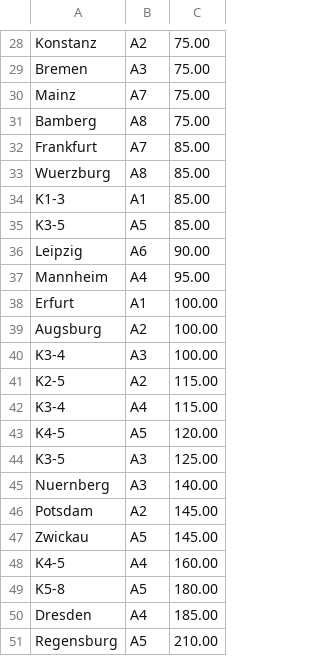
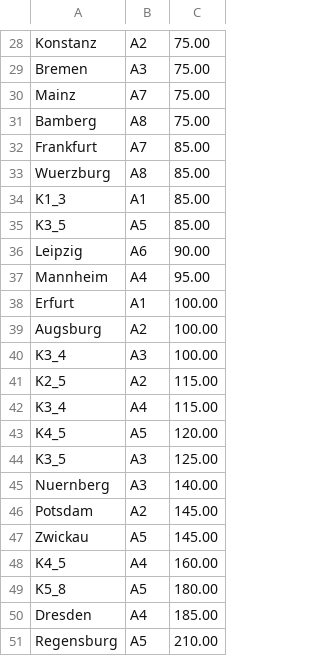
Before and after one commit to FloThinksPi/Autobahn.C, a CSV file: bin/Backup/knoten_Backup.csv, drawn as a sheet; only a part is shown, gaps mark what is left out; the diff covers the shown part only.

```diff
--- a/bin/Backup/knoten_Backup.csv
+++ b/bin/Backup/knoten_Backup.csv
@@ -33,4 +33,4 @@ Frankfurt,A7,85.00
 Wuerzburg,A8,85.00
-K1-3,A1,85.00
-K3-5,A5,85.00
+K1_3,A1,85.00
+K3_5,A5,85.00
 Leipzig,A6,90.00
@@ -39,7 +39,7 @@ Erfurt,A1,100.00
 Augsburg,A2,100.00
-K3-4,A3,100.00
-K2-5,A2,115.00
-K3-4,A4,115.00
-K4-5,A5,120.00
-K3-5,A3,125.00
+K3_4,A3,100.00
+K2_5,A2,115.00
+K3_4,A4,115.00
+K4_5,A5,120.00
+K3_5,A3,125.00
 Nuernberg,A3,140.00
@@ -47,4 +47,4 @@ Potsdam,A2,145.00
 Zwickau,A5,145.00
-K4-5,A4,160.00
-K5-8,A5,180.00
+K4_5,A4,160.00
+K5_8,A5,180.00
 Dresden,A4,185.00
```
Also changed, not shown: 9 edited cells elsewhere in this file, bin/knoten.csv, 10 other files.
